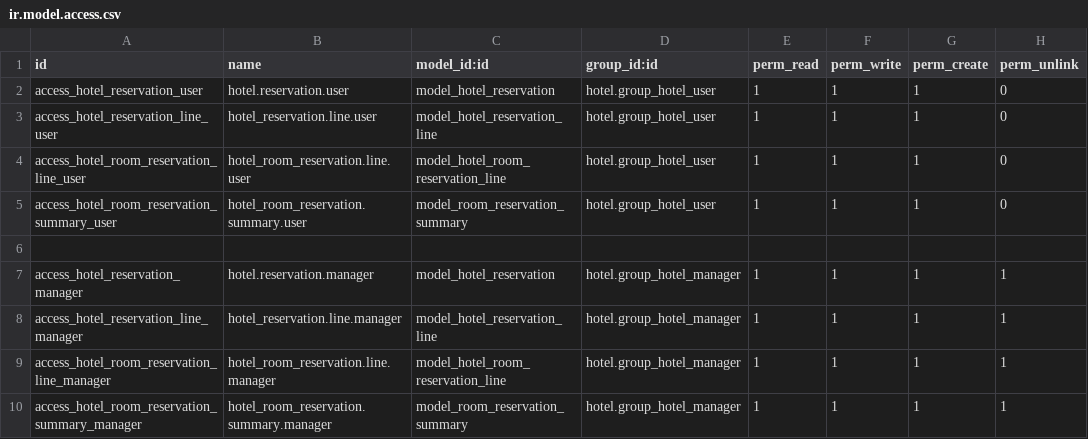
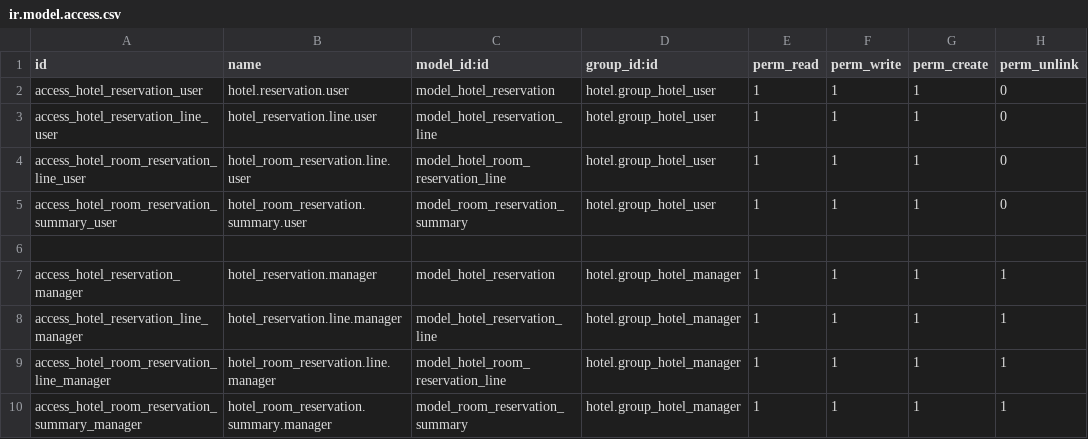
Before and after one commit to JayVora-SerpentCS/OdooHotelManagementSystem, a CSV file: hotel_reservation/security/ir.model.access.csv, drawn as a sheet; the diff names each change by its address in the sheet, - before the commit and + after, or states it on an @@ line.

Commit message:
[IMP] hotel_reservation : Solved Access Rights Issued

```diff
--- a/hotel_reservation/security/ir.model.access.csv
+++ b/hotel_reservation/security/ir.model.access.csv
-B7 (name): hotel.reservation.manager
+B7 (name): hotel_reservation.manager
```
